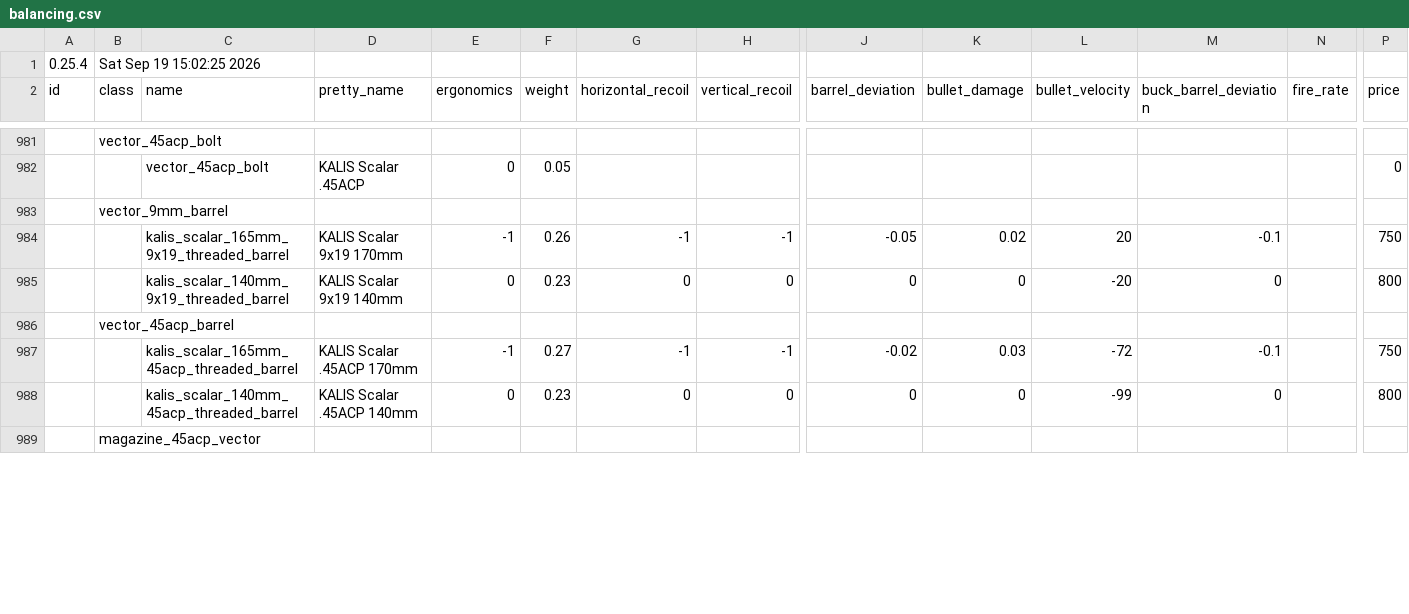
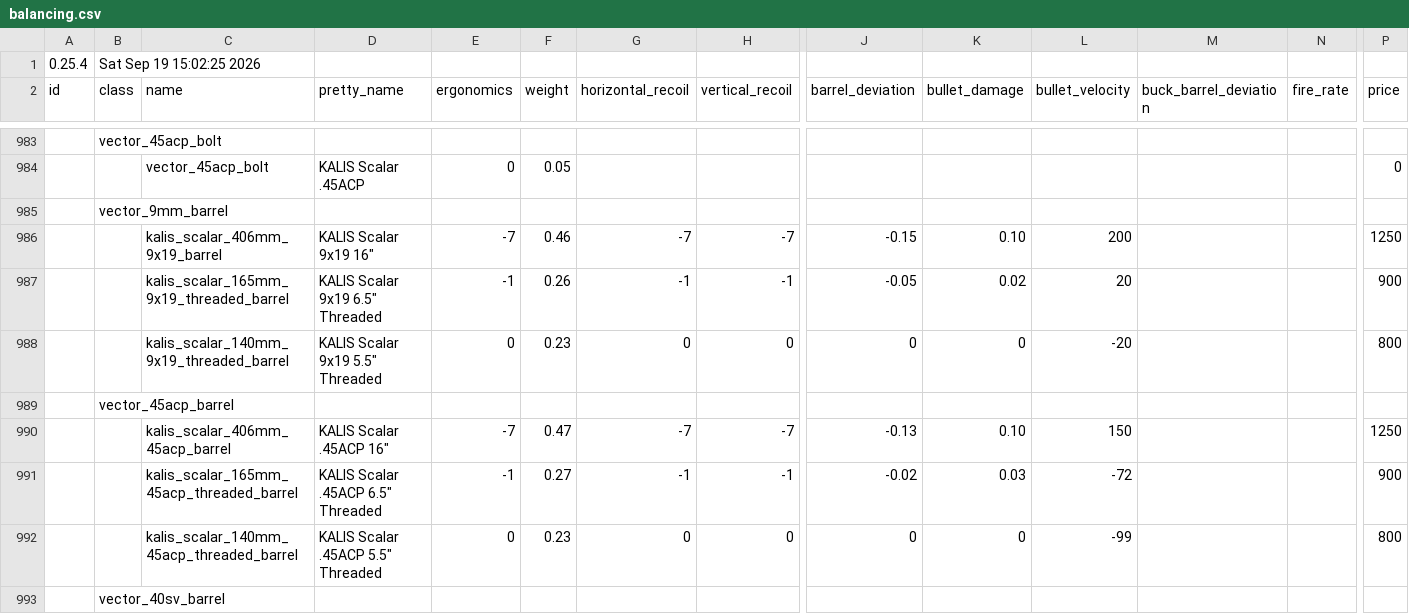
Before and after one commit to recoil-group/deadline-balancing, a CSV file: balancing.csv, drawn as a sheet; only a part is shown, gaps mark what is left out; addresses are those after the commit; rows hold the shown columns only; the diff covers the shown part only; the diff names each change by its address in the sheet, - before the commit and + after, or states it on an @@ line.

Commit message:
vector additions part 1

```diff
--- a/balancing.csv
+++ b/balancing.csv
+row 986:  |  | kalis_scalar_406mm_9x19_barrel | KALIS Scalar 9x19 16" | -7 | 0.46 | -7 | -7 | -0.15 | 0.10 | 200 |  |  | 1250
-D987 (pretty_name): KALIS Scalar 9x19 170mm
+D987 (pretty_name): KALIS Scalar 9x19 6.5" Threaded
-M987 (buck_barrel_deviation): -0.1
+M987 (buck_barrel_deviation): (empty)
-P987 (price): 750
+P987 (price): 900
-D988 (pretty_name): KALIS Scalar 9x19 140mm
+D988 (pretty_name): KALIS Scalar 9x19 5.5" Threaded
-M988 (buck_barrel_deviation): 0
+M988 (buck_barrel_deviation): (empty)
+row 990:  |  | kalis_scalar_406mm_45acp_barrel | KALIS Scalar .45ACP 16" | -7 | 0.47 | -7 | -7 | -0.13 | 0.10 | 150 |  |  | 1250
-D991 (pretty_name): KALIS Scalar .45ACP 170mm
+D991 (pretty_name): KALIS Scalar .45ACP 6.5" Threaded
-M991 (buck_barrel_deviation): -0.1
+M991 (buck_barrel_deviation): (empty)
-P991 (price): 750
+P991 (price): 900
-D992 (pretty_name): KALIS Scalar .45ACP 140mm
+D992 (pretty_name): KALIS Scalar .45ACP 5.5" Threaded
-M992 (buck_barrel_deviation): 0
+M992 (buck_barrel_deviation): (empty)
-B993 (class): magazine_45acp_vector
+B993 (class): vector_40sv_barrel
```
Also changed, not shown: 15 added rows and 1 removed row elsewhere in this file.
